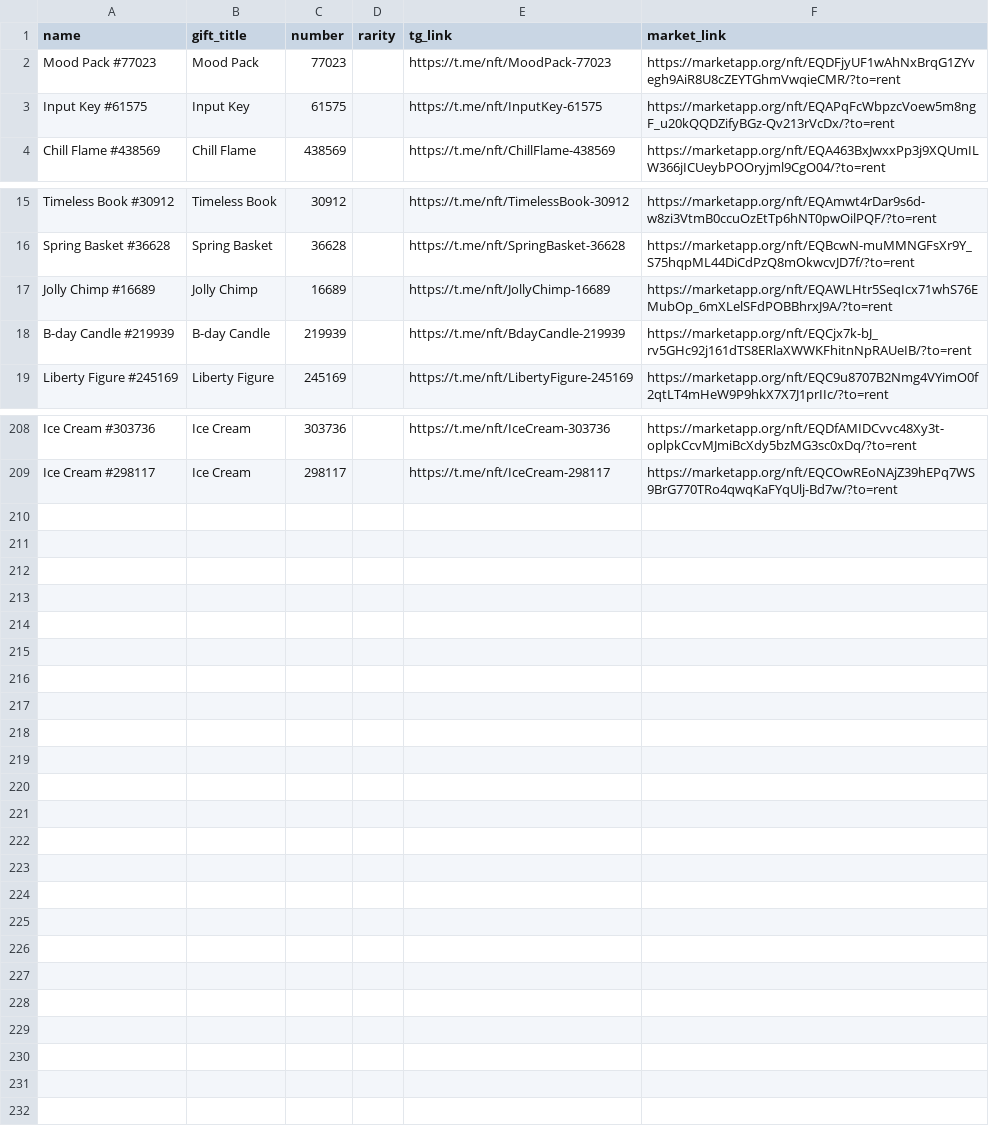
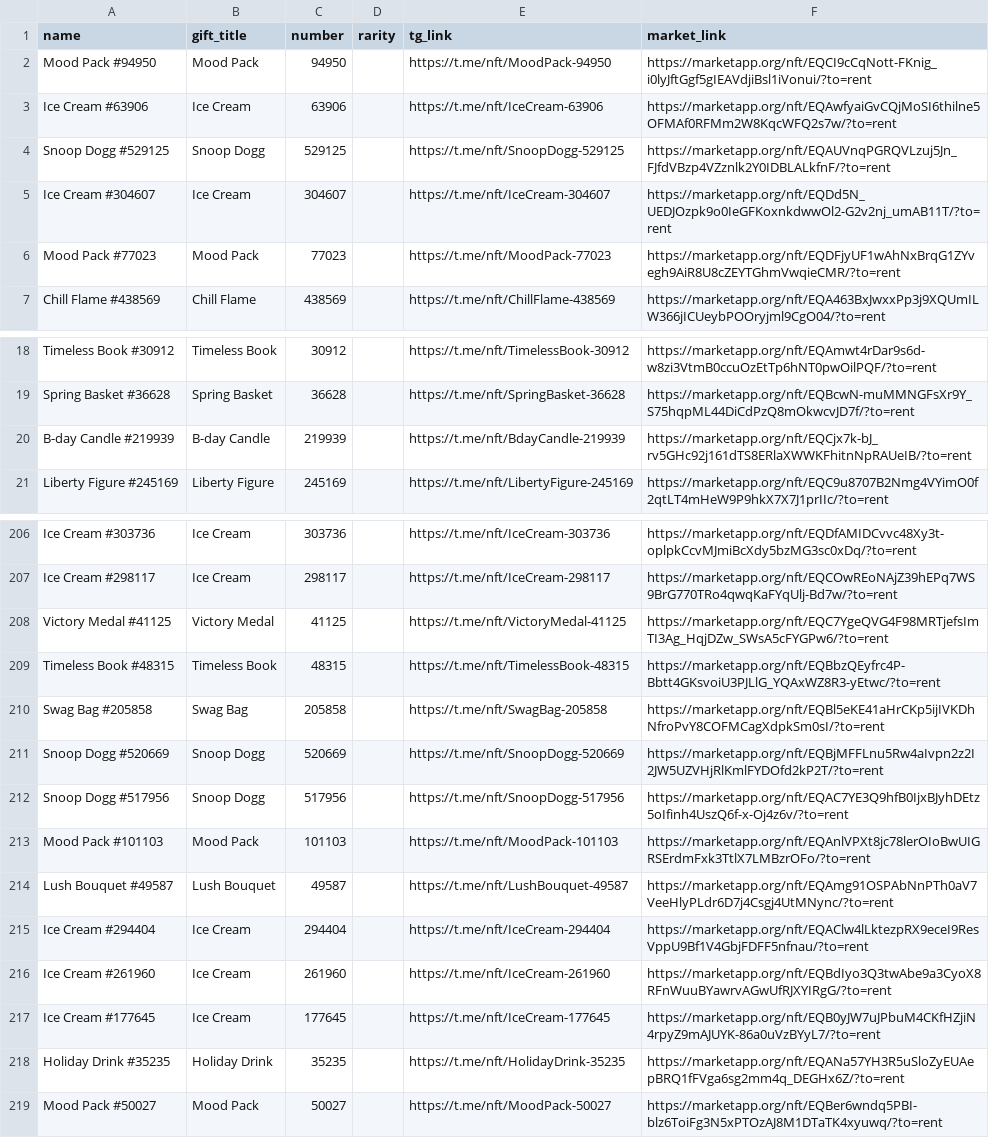
Before and after one commit to Zanjania0/duck-store, a CSV file: discounts.csv, drawn as a sheet; only a part is shown, gaps mark what is left out; removed rows and columns are numbered as before the commit, all else as after; the diff covers the shown part only; the diff names each change by its address in the sheet, - before the commit and + after, or states it on an @@ line.

Commit message:
Auto-update deals & gifts catalog [skip ci]

```diff
--- a/discounts.csv
+++ b/discounts.csv
+row 2: Mood Pack #94950 | Mood Pack | 94950 |  | https://t.me/nft/MoodPack-94950 | https://marketapp.org/nft/EQCI9cCqNott-FKnig_i0lyJftGgf5gIEAVdjiBsl1iVonui/?to=rent
+row 3: Ice Cream #63906 | Ice Cream | 63906 |  | https://t.me/nft/IceCream-63906 | https://marketapp.org/nft/EQAwfyaiGvCQjMoSI6thilne5OFMAf0RFMm2W8KqcWFQ2s7w/?to=rent
+row 4: Snoop Dogg #529125 | Snoop Dogg | 529125 |  | https://t.me/nft/SnoopDogg-529125 | https://marketapp.org/nft/EQAUVnqPGRQVLzuj5Jn_FJfdVBzp4VZznlk2Y0IDBLALkfnF/?to=rent
+row 5: Ice Cream #304607 | Ice Cream | 304607 |  | https://t.me/nft/IceCream-304607 | https://marketapp.org/nft/EQDd5N_UEDJOzpk9o0IeGFKoxnkdwwOl2-G2v2nj_umAB11T/?to=rent
-row 3: Input Key #61575 | Input Key | 61575 |  | https://t.me/nft/InputKey-61575 | https://marketapp.org/nft/EQAPqFcWbpzcVoew5m8ngF_u20kQQDZifyBGz-Qv213rVcDx/?to=rent
-row 17: Jolly Chimp #16689 | Jolly Chimp | 16689 |  | https://t.me/nft/JollyChimp-16689 | https://marketapp.org/nft/EQAWLHtr5SeqIcx71whS76EMubOp_6mXLelSFdPOBBhrxJ9A/?to=rent
+row 208: Victory Medal #41125 | Victory Medal | 41125 |  | https://t.me/nft/VictoryMedal-41125 | https://marketapp.org/nft/EQC7YgeQVG4F98MRTjefsImTI3Ag_HqjDZw_SWsA5cFYGPw6/?to=rent
+row 209: Timeless Book #48315 | Timeless Book | 48315 |  | https://t.me/nft/TimelessBook-48315 | https://marketapp.org/nft/EQBbzQEyfrc4P-Bbtt4GKsvoiU3PJLlG_YQAxWZ8R3-yEtwc/?to=rent
+row 210: Swag Bag #205858 | Swag Bag | 205858 |  | https://t.me/nft/SwagBag-205858 | https://marketapp.org/nft/EQBl5eKE41aHrCKp5ijIVKDhNfroPvY8COFMCagXdpkSm0sI/?to=rent
+row 211: Snoop Dogg #520669 | Snoop Dogg | 520669 |  | https://t.me/nft/SnoopDogg-520669 | https://marketapp.org/nft/EQBjMFFLnu5Rw4aIvpn2z2I2JW5UZVHjRlKmlFYDOfd2kP2T/?to=rent
+row 212: Snoop Dogg #517956 | Snoop Dogg | 517956 |  | https://t.me/nft/SnoopDogg-517956 | https://marketapp.org/nft/EQAC7YE3Q9hfB0IjxBJyhDEtz5oIfinh4UszQ6f-x-Oj4z6v/?to=rent
+row 213: Mood Pack #101103 | Mood Pack | 101103 |  | https://t.me/nft/MoodPack-101103 | https://marketapp.org/nft/EQAnlVPXt8jc78lerOIoBwUIGRSErdmFxk3TtlX7LMBzrOFo/?to=rent
+row 214: Lush Bouquet #49587 | Lush Bouquet | 49587 |  | https://t.me/nft/LushBouquet-49587 | https://marketapp.org/nft/EQAmg91OSPAbNnPTh0aV7VeeHlyPLdr6D7j4Csgj4UtMNync/?to=rent
+row 215: Ice Cream #294404 | Ice Cream | 294404 |  | https://t.me/nft/IceCream-294404 | https://marketapp.org/nft/EQAClw4lLktezpRX9eceI9ResVppU9Bf1V4GbjFDFF5nfnau/?to=rent
+row 216: Ice Cream #261960 | Ice Cream | 261960 |  | https://t.me/nft/IceCream-261960 | https://marketapp.org/nft/EQBdIyo3Q3twAbe9a3CyoX8RFnWuuBYawrvAGwUfRJXYIRgG/?to=rent
+row 217: Ice Cream #177645 | Ice Cream | 177645 |  | https://t.me/nft/IceCream-177645 | https://marketapp.org/nft/EQB0yJW7uJPbuM4CKfHZjiN4rpyZ9mAJUYK-86a0uVzBYyL7/?to=rent
+row 218: Holiday Drink #35235 | Holiday Drink | 35235 |  | https://t.me/nft/HolidayDrink-35235 | https://marketapp.org/nft/EQANa57YH3R5uSloZyEUAepBRQ1fFVga6sg2mm4q_DEGHx6Z/?to=rent
+row 219: Mood Pack #50027 | Mood Pack | 50027 |  | https://t.me/nft/MoodPack-50027 | https://marketapp.org/nft/EQBer6wndq5PBI-blz6ToiFg3N5xPTOzAJ8M1DTaTK4xyuwq/?to=rent
```
Also changed, not shown: 4 removed rows elsewhere in this file, 2 other files.
